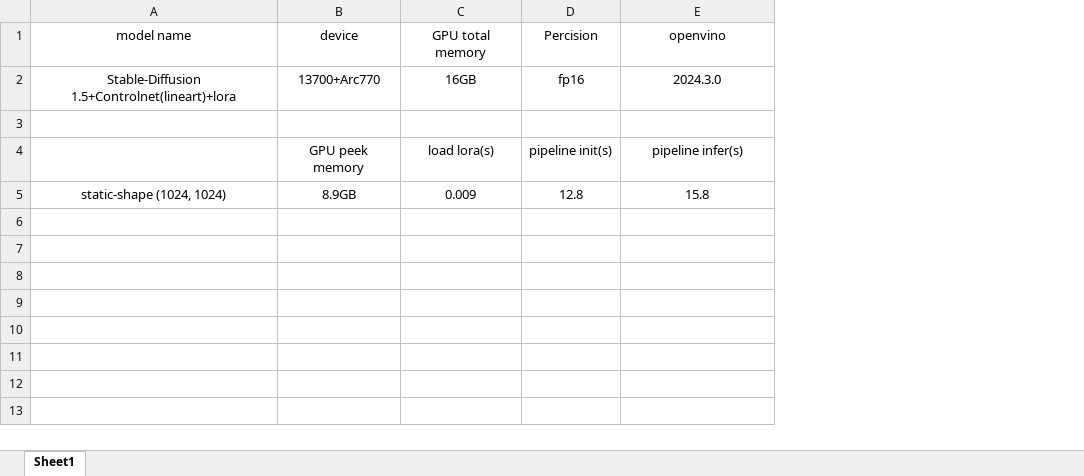
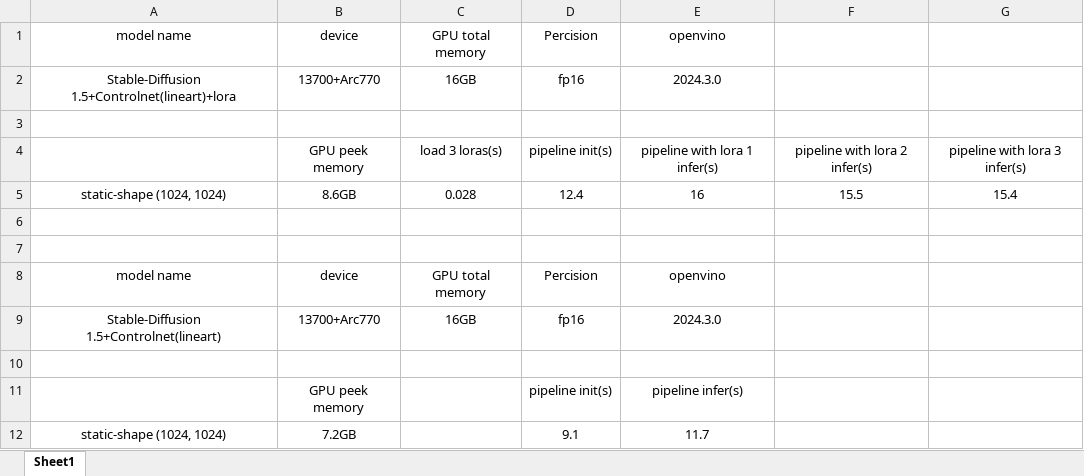
Before and after one commit to TianmengChen/sd1.5_controlnet_lora, an Excel workbook: performance.xlsx, sheet Sheet1, drawn as a sheet; values as stored, in another font and other column widths than the file's, no borders; addresses are those after the commit; the diff names each change by its address in the sheet, - before the commit and + after, or states it on an @@ line.

Commit message:
update performance

```diff
--- a/performance.xlsx (sheet Sheet1)
+++ b/performance.xlsx (sheet Sheet1)
+column F, row 4: pipeline with lora 2 infer(s)
+column G, row 4: pipeline with lora 3 infer(s)
-C4: load lora(s)
+C4: load 3 loras(s)
-E4: pipeline infer(s)
+E4: pipeline with lora 1 infer(s)
+row 5: static-shape (1024, 1024) | 8.6GB | 0.028 | 12.4 | 16 | 15.5 | 15.4
-row 6: static-shape (1024, 1024) | 8.9GB | 0.009 | 12.8 | 15.8
+row 6: (empty)
+row 7: (empty)
+row 8: model name | device | GPU total memory | Percision | openvino
+row 9: Stable-Diffusion 1.5+Controlnet(lineart) | 13700+Arc770 | 16GB | fp16 | 2024.3.0
+row 10: (empty)
+row 11:  | GPU peek memory |  | pipeline init(s) | pipeline infer(s)
+row 12: static-shape (1024, 1024) | 7.2GB |  | 9.1 | 11.7
```
